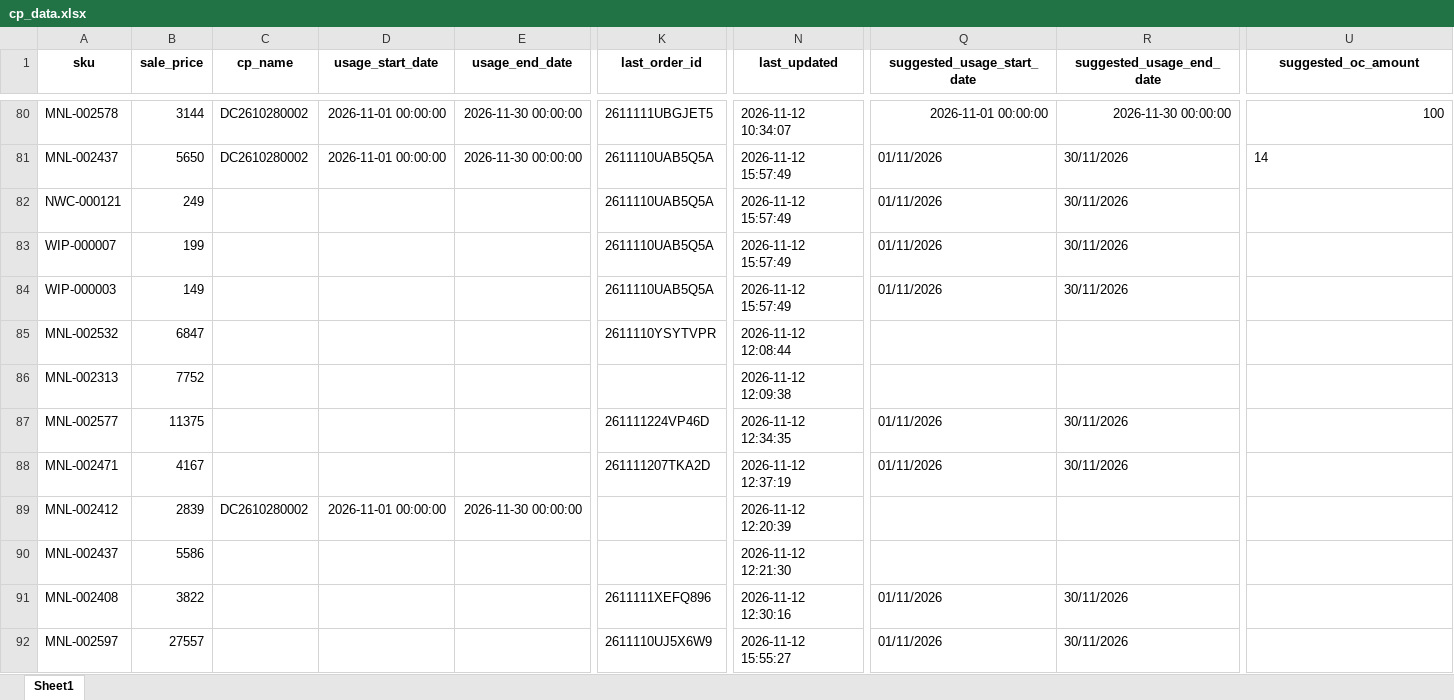
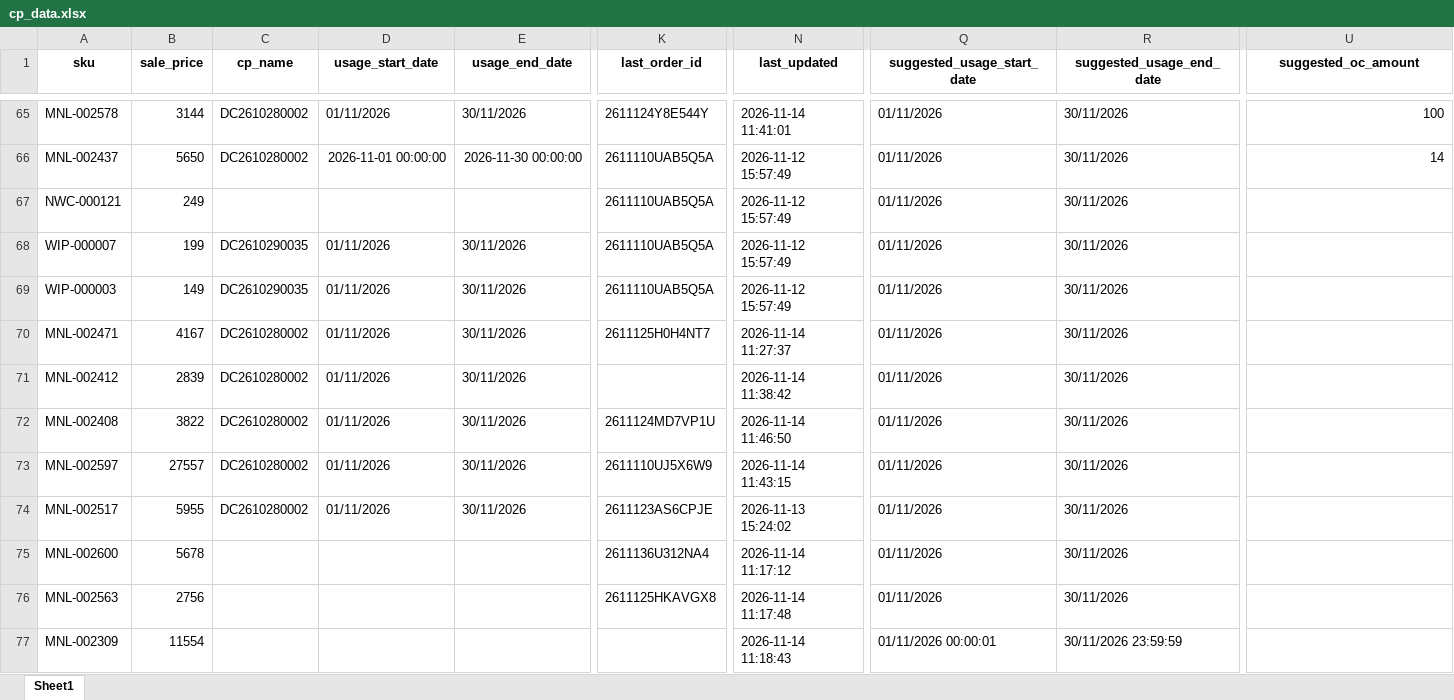
Before and after one commit to iHaveNoKnowledge/Python, an Excel workbook: projects/auto_page/autopageMKII/tables/cp_data.xlsx, sheet Sheet1, drawn as a sheet; only a part is shown, gaps mark what is left out; values as stored, in another font and other column widths than the file's, no borders; removed rows and columns are numbered as before the commit, all else as after; rows hold the shown columns only; the diff covers the shown part only; the diff names each change by its address in the sheet, - before the commit and + after, or states it on an @@ line.

Commit message:
fix: pricing — auto-suggest ไม่ propagate ข้ามแถว, history ผูกตาม sale_price, CASE 2 หยุดเมื่อ cp ยังไม่ยืนยัน

```diff
--- a/projects/auto_page/autopageMKII/tables/cp_data.xlsx (sheet Sheet1)
+++ b/projects/auto_page/autopageMKII/tables/cp_data.xlsx (sheet Sheet1)
-D65 (usage_start_date): 2026-11-01 00:00:00
+D65 (usage_start_date): 01/11/2026
-E65 (usage_end_date): 2026-11-30 00:00:00
+E65 (usage_end_date): 30/11/2026
-K65 (last_order_id): 2611111UBGJET5
+K65 (last_order_id): 2611124Y8E544Y
-N65 (last_updated): 2026-11-12 10:34:07
+N65 (last_updated): 2026-11-14 11:41:01
-Q65 (suggested_usage_start_date): 2026-11-01 00:00:00
+Q65 (suggested_usage_start_date): 01/11/2026
-R65 (suggested_usage_end_date): 2026-11-30 00:00:00
+R65 (suggested_usage_end_date): 30/11/2026
-U66 alignment: left
+U66 alignment: right
-C68:C69 (cp_name): (empty)
+C68:C69 (cp_name): DC2610290035
-D68:D69 (usage_start_date): (empty)
+D68:D69 (usage_start_date): 01/11/2026
-E68:E69 (usage_end_date): (empty)
+E68:E69 (usage_end_date): 30/11/2026
-row 85: MNL-002532 | 6847 |  |  |  | 2611110YSYTVPR | 2026-11-12 12:08:44
-row 86: MNL-002313 | 7752 |  |  |  |  | 2026-11-12 12:09:38
-row 87: MNL-002577 | 11375 |  |  |  | 261111224VP46D | 2026-11-12 12:34:35 | 01/11/2026 | 30/11/2026
-C70 (cp_name): (empty)
+C70 (cp_name): DC2610280002
-D70 (usage_start_date): (empty)
+D70 (usage_start_date): 01/11/2026
-E70 (usage_end_date): (empty)
+E70 (usage_end_date): 30/11/2026
-K70 (last_order_id): 261111207TKA2D
+K70 (last_order_id): 2611125H0H4NT7
-N70 (last_updated): 2026-11-12 12:37:19
+N70 (last_updated): 2026-11-14 11:27:37
-D71 (usage_start_date): 2026-11-01 00:00:00
+D71 (usage_start_date): 01/11/2026
-E71 (usage_end_date): 2026-11-30 00:00:00
+E71 (usage_end_date): 30/11/2026
-N71 (last_updated): 2026-11-12 12:20:39
+N71 (last_updated): 2026-11-14 11:38:42
-Q71 (suggested_usage_start_date): (empty)
+Q71 (suggested_usage_start_date): 01/11/2026
-R71 (suggested_usage_end_date): (empty)
+R71 (suggested_usage_end_date): 30/11/2026
-row 90: MNL-002437 | 5586 |  |  |  |  | 2026-11-12 12:21:30
-C72:C73 (cp_name): (empty)
+C72:C73 (cp_name): DC2610280002
-D72:D73 (usage_start_date): (empty)
+D72:D73 (usage_start_date): 01/11/2026
-E72:E73 (usage_end_date): (empty)
+E72:E73 (usage_end_date): 30/11/2026
-K72 (last_order_id): 2611111XEFQ896
+K72 (last_order_id): 2611124MD7VP1U
-N72 (last_updated): 2026-11-12 12:30:16
+N72 (last_updated): 2026-11-14 11:46:50
-N73 (last_updated): 2026-11-12 15:55:27
+N73 (last_updated): 2026-11-14 11:43:15
+row 74: MNL-002517 | 5955 | DC2610280002 | 01/11/2026 | 30/11/2026 | 2611123AS6CPJE | 2026-11-13 15:24:02 | 01/11/2026 | 30/11/2026
+row 75: MNL-002600 | 5678 |  |  |  | 2611136U312NA4 | 2026-11-14 11:17:12 | 01/11/2026 | 30/11/2026
+row 76: MNL-002563 | 2756 |  |  |  | 2611125HKAVGX8 | 2026-11-14 11:17:48 | 01/11/2026 | 30/11/2026
+row 77: MNL-002309 | 11554 |  |  |  |  | 2026-11-14 11:18:43 | 01/11/2026 00:00:01 | 30/11/2026 23:59:59
```
Also changed, not shown: 32 added rows, 15 removed rows and 117 edited cells elsewhere in this sheet, projects/auto_page/autopageMKII/tables/Accel_mode_11-11-2026_1.xlsx, 7 other files.
